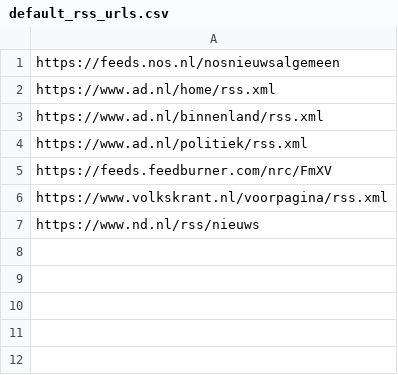
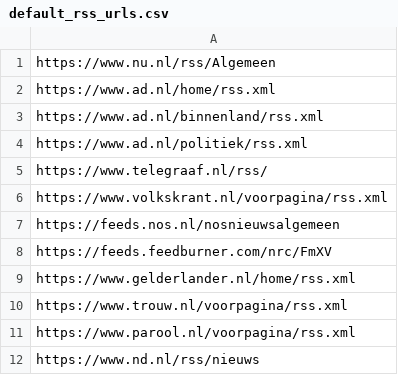
Before and after one commit to lorenzkort/nieuwschecker, a CSV file: data/seeds/default_rss_urls.csv, drawn as a sheet.

```diff
--- a/data/seeds/default_rss_urls.csv
+++ b/data/seeds/default_rss_urls.csv
@@ -1,2 +1,2 @@
-https://feeds.nos.nl/nosnieuwsalgemeen
+https://www.nu.nl/rss/Algemeen
 https://www.ad.nl/home/rss.xml
@@ -4,4 +4,9 @@ https://www.ad.nl/binnenland/rss.xml
 https://www.ad.nl/politiek/rss.xml
+https://www.telegraaf.nl/rss/
+https://www.volkskrant.nl/voorpagina/rss.xml
+https://feeds.nos.nl/nosnieuwsalgemeen
 https://feeds.feedburner.com/nrc/FmXV
-https://www.volkskrant.nl/voorpagina/rss.xml
+https://www.gelderlander.nl/home/rss.xml
+https://www.trouw.nl/voorpagina/rss.xml
+https://www.parool.nl/voorpagina/rss.xml
 https://www.nd.nl/rss/nieuws
```
Also changed, not shown: 9 other files.
